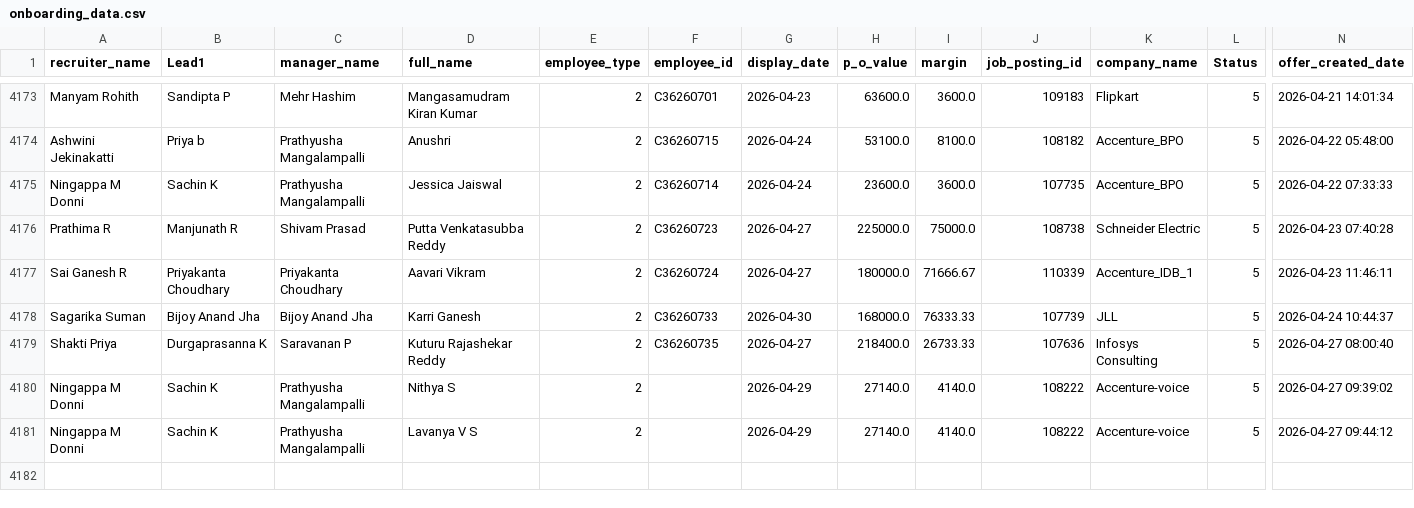
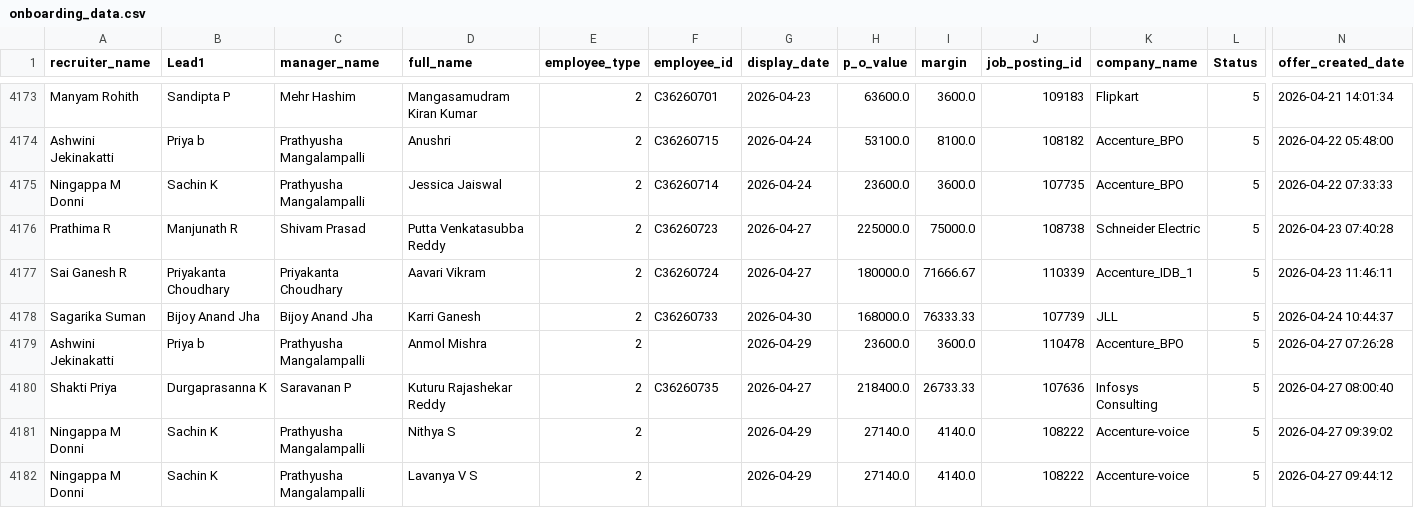
Before and after one commit to mdashiquekhanwork009-maker/CEO-Dashboard, a CSV file: data/onboarding_data.csv, drawn as a sheet; only a part is shown, gaps mark what is left out; rows hold the shown columns only; the diff names each change by its address in the sheet, - before the commit and + after, or states it on an @@ line.

```diff
--- a/data/onboarding_data.csv
+++ b/data/onboarding_data.csv
+row 4179: Ashwini Jekinakatti | Priya b | Prathyusha Mangalampalli | Anmol Mishra | 2 |  | 2026-04-29 | 23600.0 | 3600.0 | 110478 | Accenture_BPO | 5 | 2026-04-27 07:26:28
```
Also changed, not shown: 1 other file.
